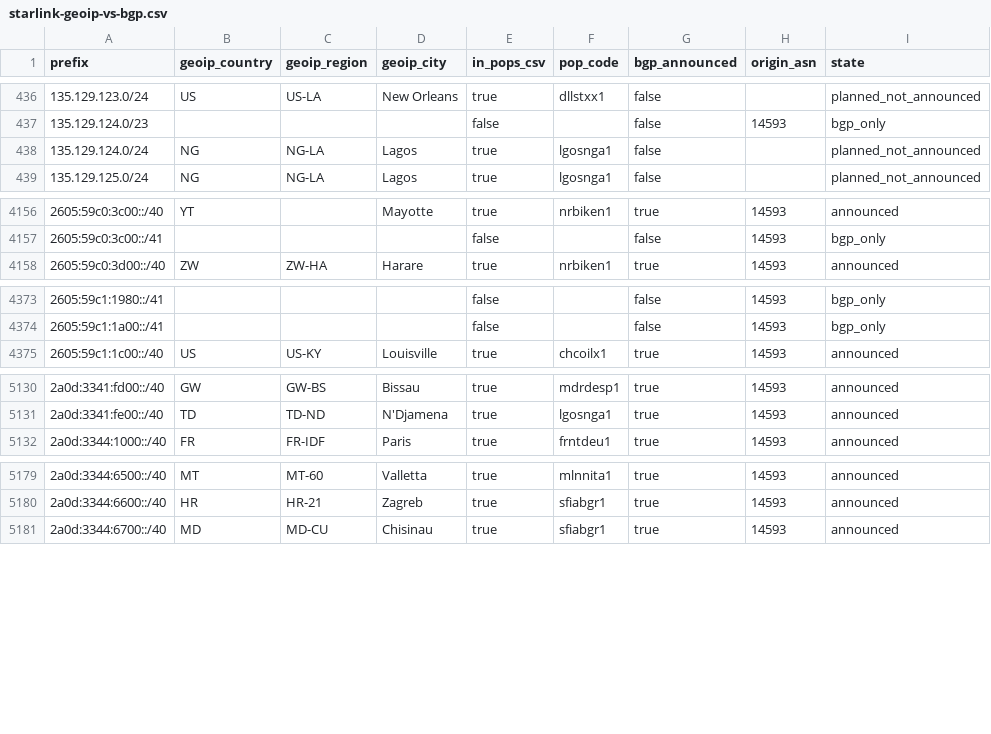
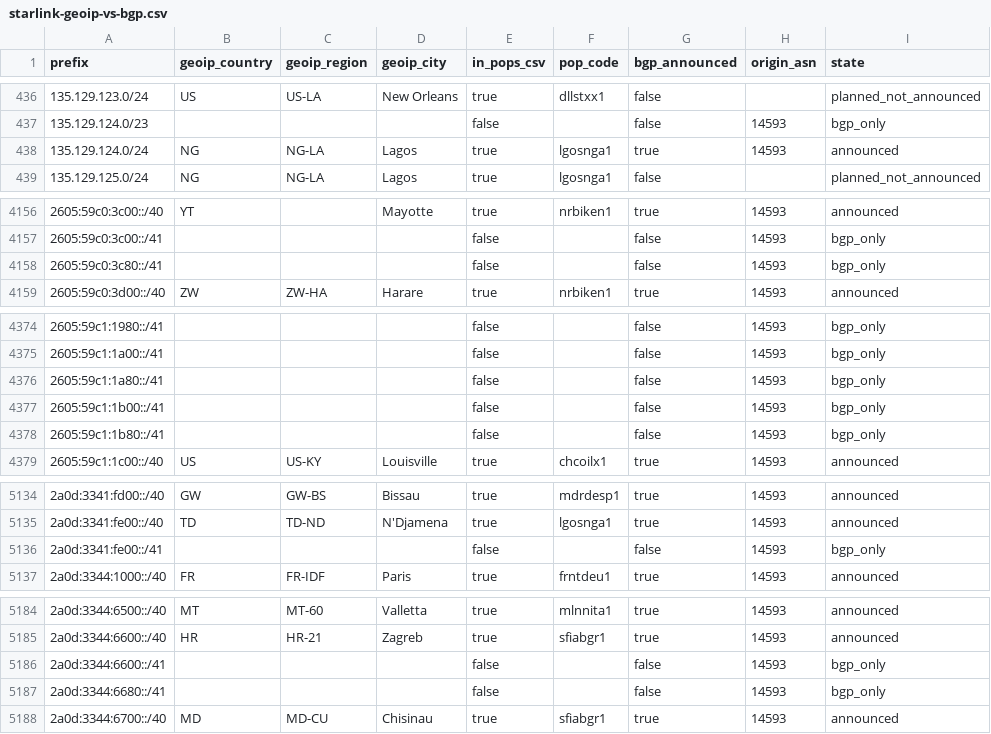
Before and after one commit to ipanalytics/Sat-geoip, a CSV file: outputs/starlink-geoip-vs-bgp.csv, drawn as a sheet; only a part is shown, gaps mark what is left out; the diff covers the shown part only.

```diff
--- a/outputs/starlink-geoip-vs-bgp.csv
+++ b/outputs/starlink-geoip-vs-bgp.csv
@@ -437,3 +437,3 @@ prefix,geoip_country,geoip_region,geoip_city,in_pops_csv,pop_code,bgp_announced,
 135.129.124.0/23,,,,false,,false,14593,bgp_only
-135.129.124.0/24,NG,NG-LA,Lagos,true,lgosnga1,false,,planned_not_announced
+135.129.124.0/24,NG,NG-LA,Lagos,true,lgosnga1,true,14593,announced
 135.129.125.0/24,NG,NG-LA,Lagos,true,lgosnga1,false,,planned_not_announced
@@ -4157,2 +4157,3 @@ prefix,geoip_country,geoip_region,geoip_city,in_pops_csv,pop_code,bgp_announced,
 2605:59c0:3c00::/41,,,,false,,false,14593,bgp_only
+2605:59c0:3c80::/41,,,,false,,false,14593,bgp_only
 2605:59c0:3d00::/40,ZW,ZW-HA,Harare,true,nrbiken1,true,14593,announced
@@ -4374,2 +4375,5 @@ prefix,geoip_country,geoip_region,geoip_city,in_pops_csv,pop_code,bgp_announced,
 2605:59c1:1a00::/41,,,,false,,false,14593,bgp_only
+2605:59c1:1a80::/41,,,,false,,false,14593,bgp_only
+2605:59c1:1b00::/41,,,,false,,false,14593,bgp_only
+2605:59c1:1b80::/41,,,,false,,false,14593,bgp_only
 2605:59c1:1c00::/40,US,US-KY,Louisville,true,chcoilx1,true,14593,announced
@@ -5131,2 +5135,3 @@ prefix,geoip_country,geoip_region,geoip_city,in_pops_csv,pop_code,bgp_announced,
 2a0d:3341:fe00::/40,TD,TD-ND,N'Djamena,true,lgosnga1,true,14593,announced
+2a0d:3341:fe00::/41,,,,false,,false,14593,bgp_only
 2a0d:3344:1000::/40,FR,FR-IDF,Paris,true,frntdeu1,true,14593,announced
@@ -5180,2 +5185,4 @@ prefix,geoip_country,geoip_region,geoip_city,in_pops_csv,pop_code,bgp_announced,
 2a0d:3344:6600::/40,HR,HR-21,Zagreb,true,sfiabgr1,true,14593,announced
+2a0d:3344:6600::/41,,,,false,,false,14593,bgp_only
+2a0d:3344:6680::/41,,,,false,,false,14593,bgp_only
 2a0d:3344:6700::/40,MD,MD-CU,Chisinau,true,sfiabgr1,true,14593,announced
```
Also changed, not shown: 12 edited cells elsewhere in this file, outputs/prefix-changes.csv, 9 other files.
